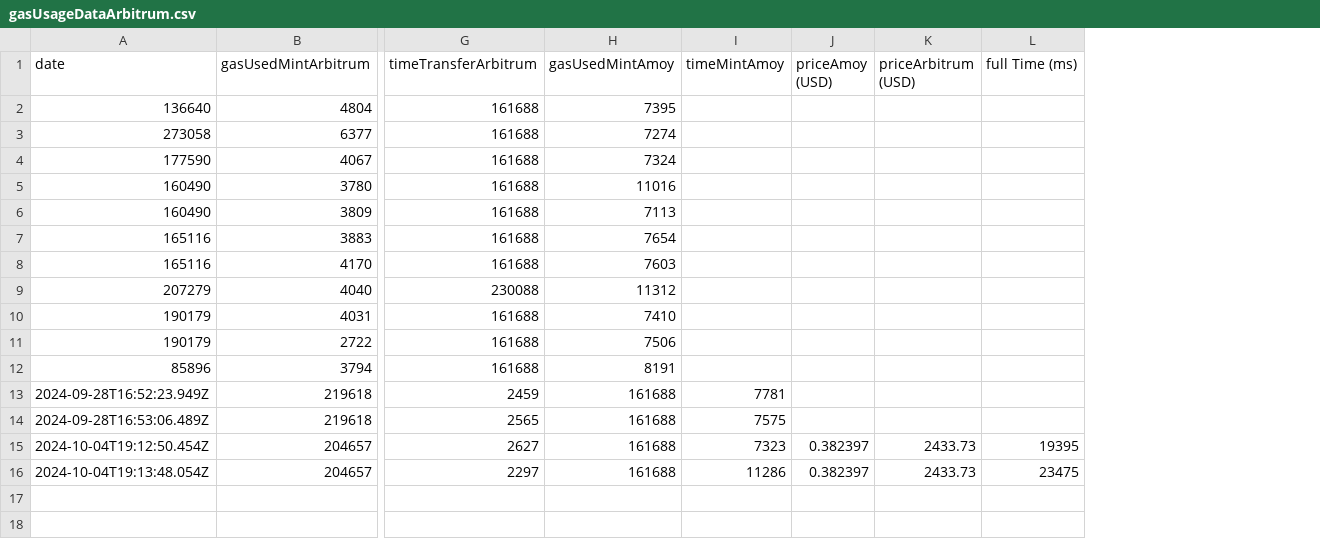
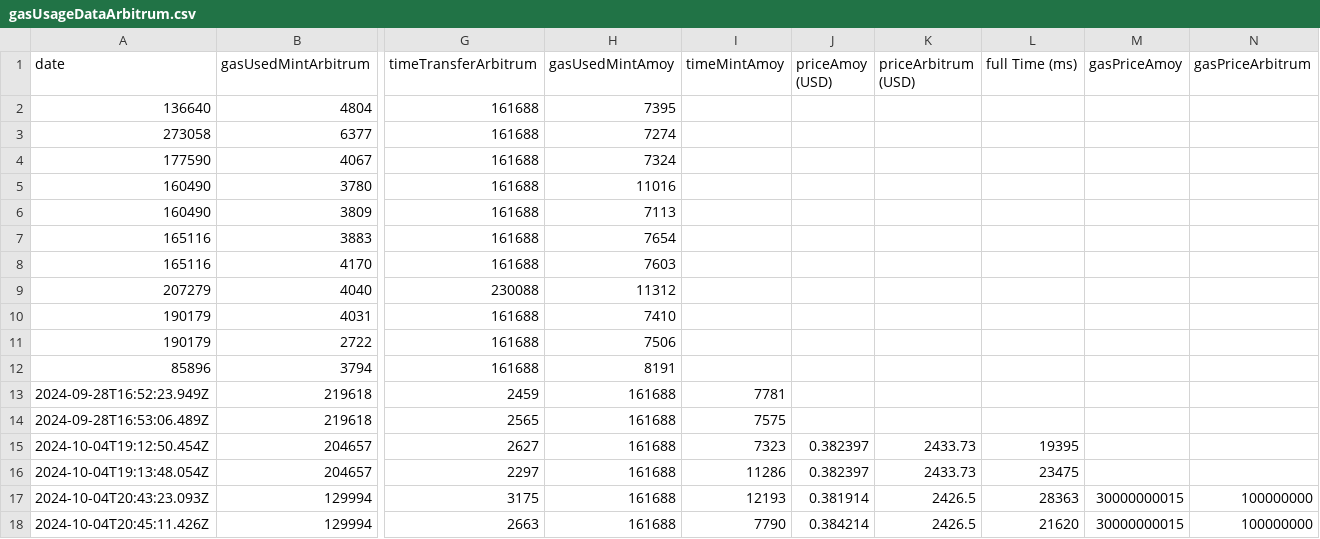
Before and after one commit to italloferreira27/nft_notary-Mechanism, a CSV file: metrics/gasUsageDataArbitrum.csv, drawn as a sheet; only a part is shown, gaps mark what is left out; rows hold the shown columns only; the diff names each change by its address in the sheet, - before the commit and + after, or states it on an @@ line.

Commit message:
update gasprice amoy and arbitrum

```diff
--- a/metrics/gasUsageDataArbitrum.csv
+++ b/metrics/gasUsageDataArbitrum.csv
+column M (gasPriceAmoy), empty
+column N (gasPriceArbitrum), empty
+row 17: 2024-10-04T20:43:23.093Z | 129994 | 3175 | 161688 | 12193 | 0.381914 | 2426.5 | 28363 | 30000000015 | 100000000
+row 18: 2024-10-04T20:45:11.426Z | 129994 | 2663 | 161688 | 7790 | 0.384214 | 2426.5 | 21620 | 30000000015 | 100000000
```
Also changed, not shown: metrics/gasUsageDataAmoy.csv, 2 other files.
